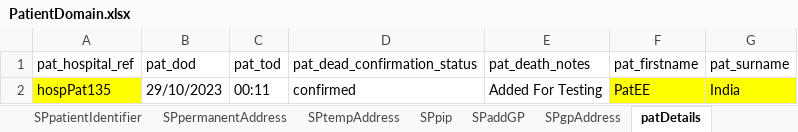
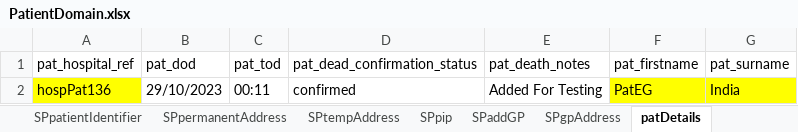
Before and after one commit to manojvyavahare27/ReleaseC4Automation, an Excel workbook: ExcelFiles/PatientDomain.xlsx, sheet patDetails, drawn as a sheet; values as stored, in another font and other column widths than the file's, no borders; the diff names each change by its address in the sheet, - before the commit and + after, or states it on an @@ line.

Commit message:
Push Excel and Change email details

```diff
--- a/ExcelFiles/PatientDomain.xlsx (sheet patDetails)
+++ b/ExcelFiles/PatientDomain.xlsx (sheet patDetails)
-A2 (pat_hospital_ref): hospPat135
+A2 (pat_hospital_ref): hospPat136
-F2 (pat_firstname): PatEE
+F2 (pat_firstname): PatEG
```
Also changed, not shown: sheet addPatient, sheet patientIdentifier, sheet permanentAddress, sheet tempAddress, sheet editPatient, ExcelFiles/AppointmentDomain.xlsx, ExcelFiles/PharmacyDomain.xlsx, 8 other files.
